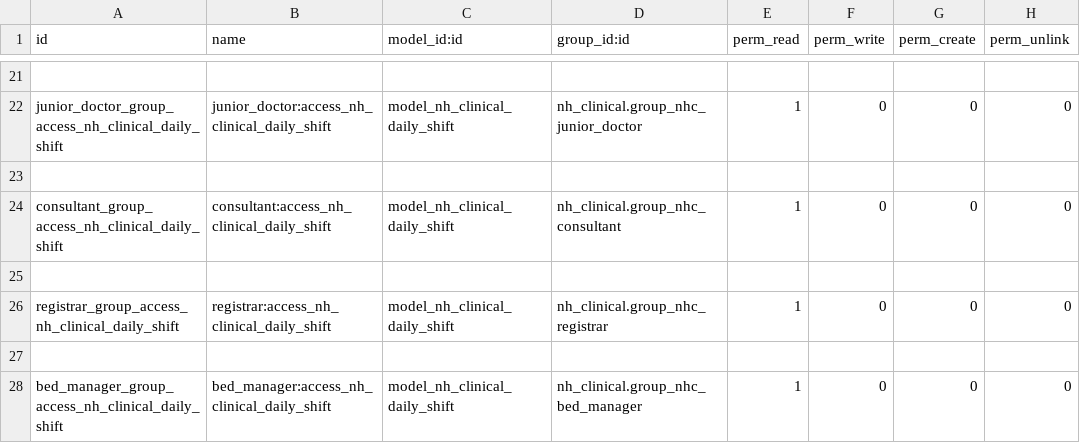
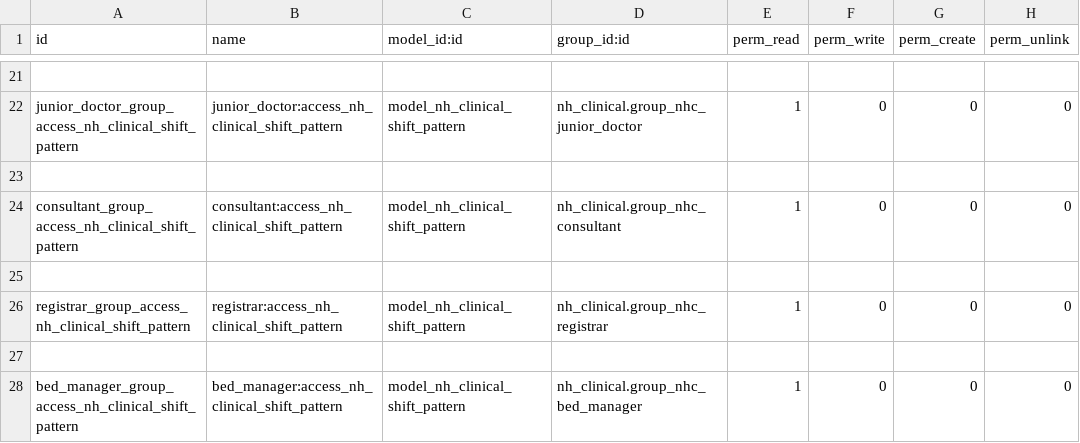
Before and after one commit to AppertaFoundation/patientflow, a CSV file: nh_shift_management/security/ir.model.access.csv, drawn as a sheet; only a part is shown, gaps mark what is left out; the diff covers the shown part only; the diff names each change by its address in the sheet, - before the commit and + after, or states it on an @@ line.

Commit message:
[FIX] refactor nh.clinical.daily.shift to nh.clinical.shift.pattern

```diff
--- a/nh_shift_management/security/ir.model.access.csv
+++ b/nh_shift_management/security/ir.model.access.csv
-A22 (id): junior_doctor_group_access_nh_clinical_daily_shift
+A22 (id): junior_doctor_group_access_nh_clinical_shift_pattern
-B22 (name): junior_doctor:access_nh_clinical_daily_shift
+B22 (name): junior_doctor:access_nh_clinical_shift_pattern
-C22 (model_id:id): model_nh_clinical_daily_shift
+C22 (model_id:id): model_nh_clinical_shift_pattern
-A24 (id): consultant_group_access_nh_clinical_daily_shift
+A24 (id): consultant_group_access_nh_clinical_shift_pattern
-B24 (name): consultant:access_nh_clinical_daily_shift
+B24 (name): consultant:access_nh_clinical_shift_pattern
-C24 (model_id:id): model_nh_clinical_daily_shift
+C24 (model_id:id): model_nh_clinical_shift_pattern
-A26 (id): registrar_group_access_nh_clinical_daily_shift
+A26 (id): registrar_group_access_nh_clinical_shift_pattern
-B26 (name): registrar:access_nh_clinical_daily_shift
+B26 (name): registrar:access_nh_clinical_shift_pattern
-C26 (model_id:id): model_nh_clinical_daily_shift
+C26 (model_id:id): model_nh_clinical_shift_pattern
-A28 (id): bed_manager_group_access_nh_clinical_daily_shift
+A28 (id): bed_manager_group_access_nh_clinical_shift_pattern
-B28 (name): bed_manager:access_nh_clinical_daily_shift
+B28 (name): bed_manager:access_nh_clinical_shift_pattern
-C28 (model_id:id): model_nh_clinical_daily_shift
+C28 (model_id:id): model_nh_clinical_shift_pattern
```
Also changed, not shown: 30 edited cells elsewhere in this file, 2 other files.
